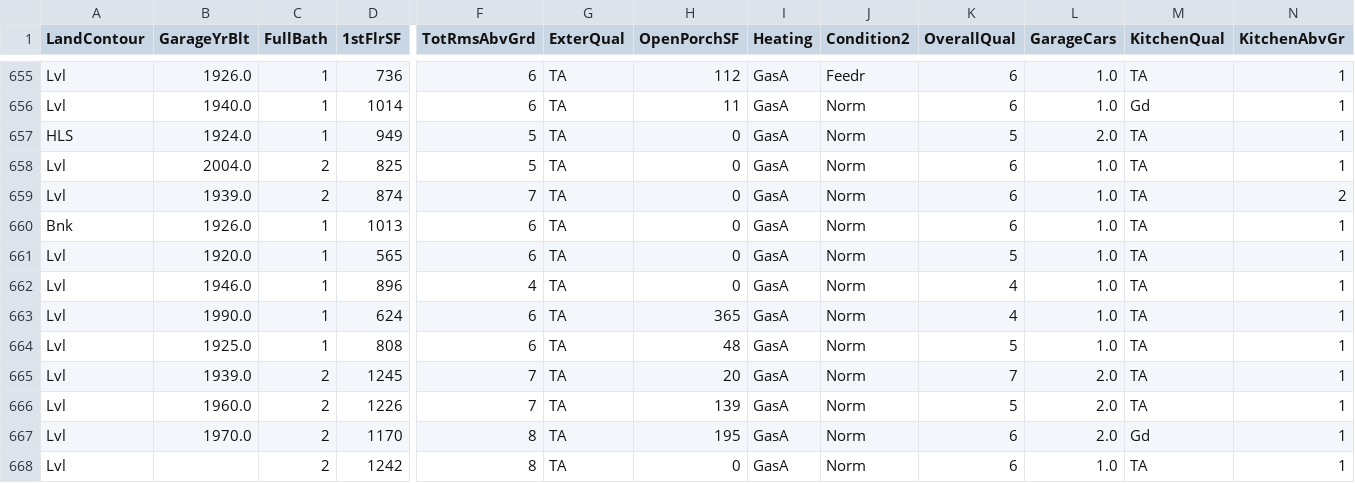
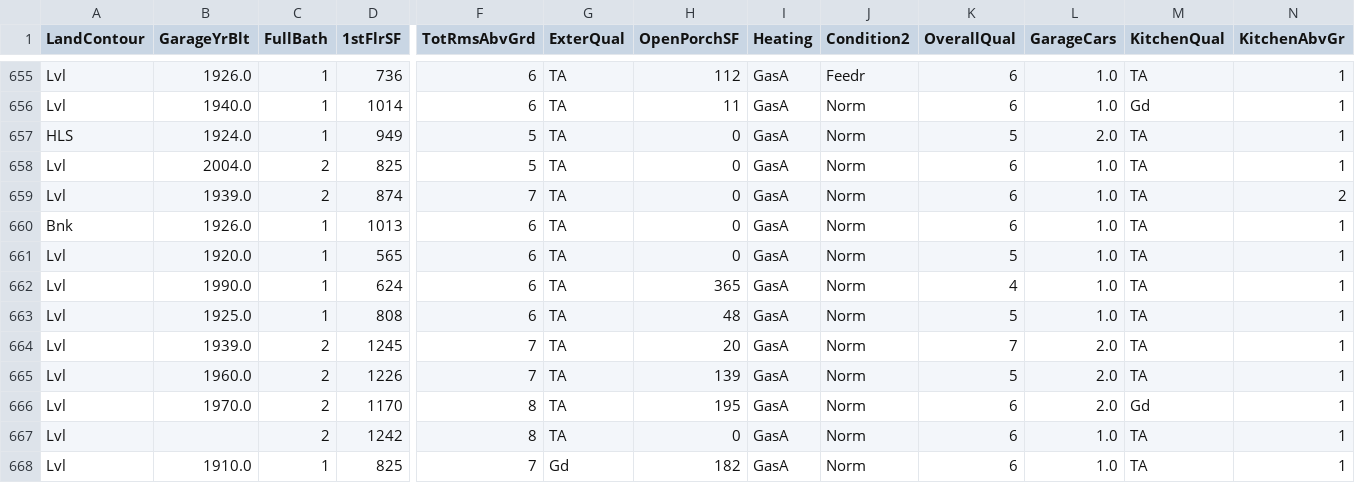
Before and after one commit to QaraMirza/BuldingSalePrice, a CSV file: data/test.csv, drawn as a sheet; only a part is shown, gaps mark what is left out; the shorter side is filled out with more unchanged rows; rows hold the shown columns only; the diff names each change by its address in the sheet, - before the commit and + after, or states it on an @@ line.

```diff
--- a/data/test.csv
+++ b/data/test.csv
-row 662: Lvl | 1946.0 | 1 | 896 | 4 | TA | 0 | GasA | Norm | 4 | 1.0 | TA | 1
```
Also changed, not shown: 1 other file.
